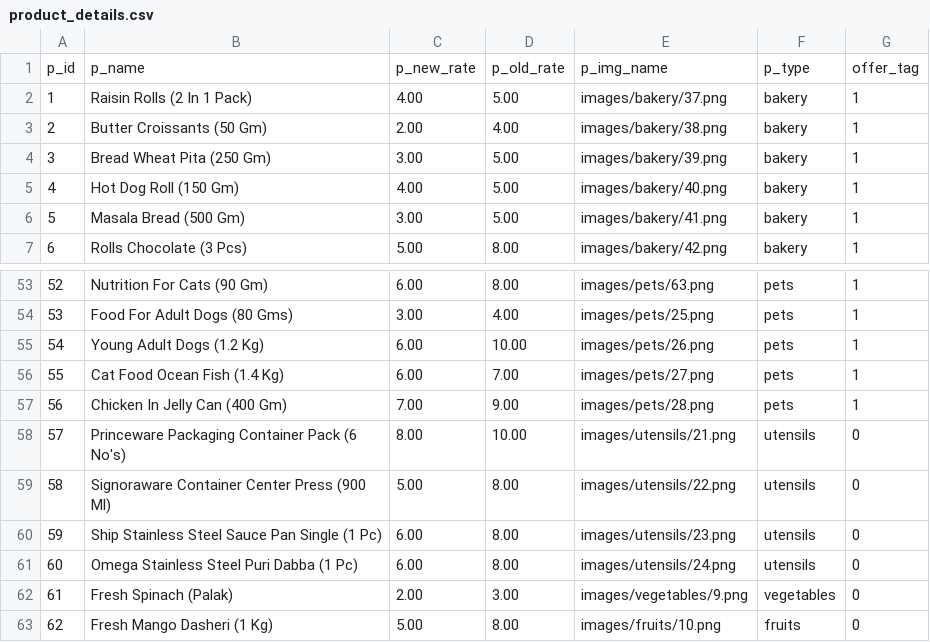
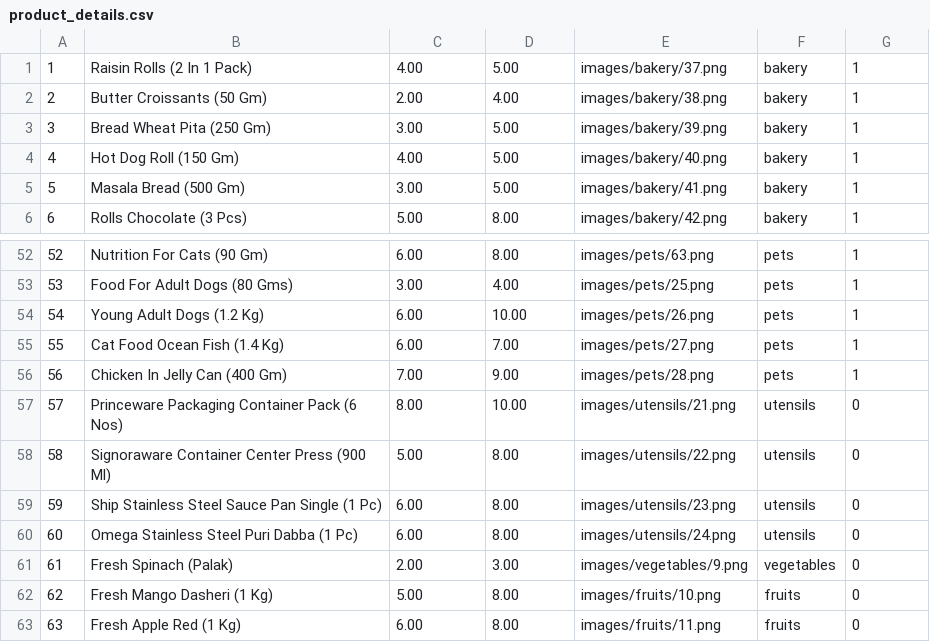
Before and after one commit to RajarsiGit/Grocery-Website, a CSV file: product_details.csv, drawn as a sheet; only a part is shown, gaps mark what is left out; the shorter side is filled out with more unchanged rows.

Commit message:
Day 6 updates

```diff
--- a/product_details.csv
+++ b/product_details.csv
@@ -1,2 +1 @@
-p_id,p_name,p_new_rate,p_old_rate,p_img_name,p_type,offer_tag
 1,"Raisin Rolls (2 In 1 Pack)",4.00,5.00,images/bakery/37.png,bakery,1
@@ -57,3 +56,3 @@ p_id,p_name,p_new_rate,p_old_rate,p_img_name,p_type,offer_tag
 56,"Chicken In Jelly Can (400 Gm)",7.00,9.00,images/pets/28.png,pets,1
-57,"Princeware Packaging Container Pack (6 No's)",8.00,10.00,images/utensils/21.png,utensils,0
+57,"Princeware Packaging Container Pack (6 Nos)",8.00,10.00,images/utensils/21.png,utensils,0
 58,"Signoraware Container Center Press (900 Ml)",5.00,8.00,images/utensils/22.png,utensils,0
```
